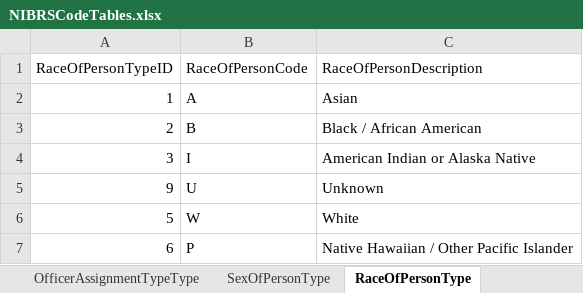
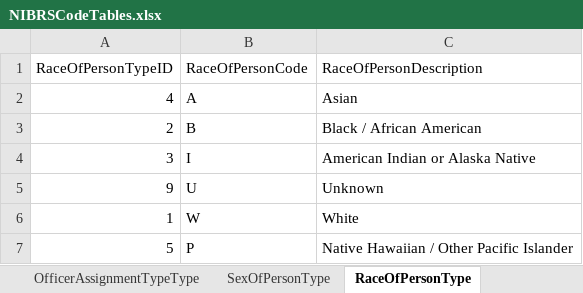
Before and after one commit to ojbc/analytics, an Excel workbook: nibrs/r-load/NIBRSCodeTables.xlsx, sheet RaceOfPersonType, drawn as a sheet; values as stored, in another font and other column widths than the file's, no borders; the diff names each change by its address in the sheet, - before the commit and + after, or states it on an @@ line.

```diff
--- a/nibrs/r-load/NIBRSCodeTables.xlsx (sheet RaceOfPersonType)
+++ b/nibrs/r-load/NIBRSCodeTables.xlsx (sheet RaceOfPersonType)
-A2 (RaceOfPersonTypeID): 1
+A2 (RaceOfPersonTypeID): 4
-A6 (RaceOfPersonTypeID): 5
+A6 (RaceOfPersonTypeID): 1
-A7 (RaceOfPersonTypeID): 6
+A7 (RaceOfPersonTypeID): 5
```
Also changed, not shown: sheet ResidentStatusOfPersonType, sheet ClearedExceptionallyType.
